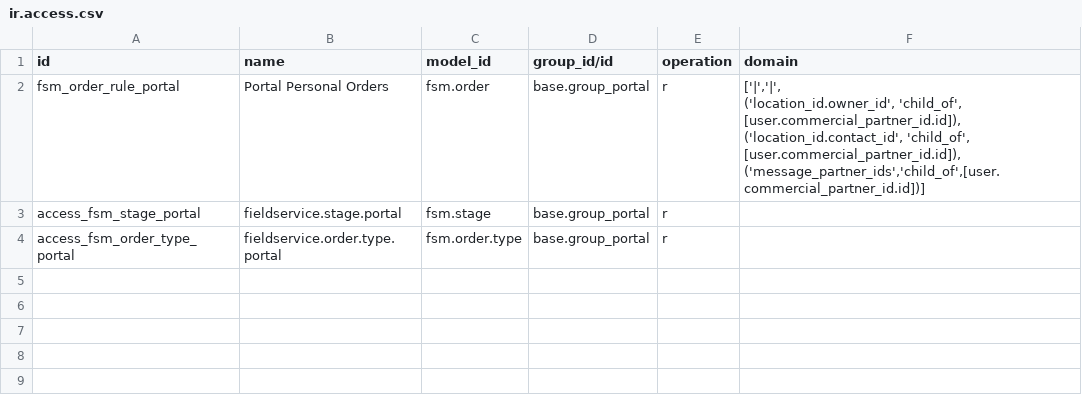
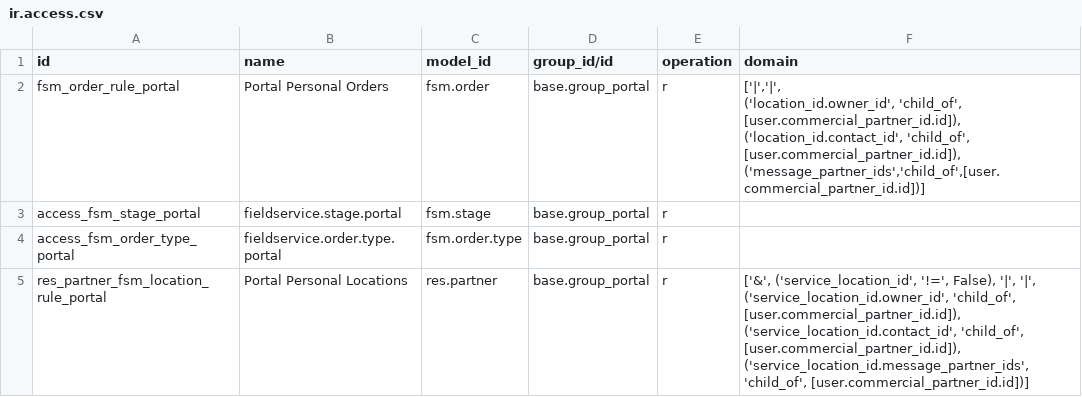
Before and after one commit to aboodmh2012-glitch/odoo-modules, a CSV file: masar_addons/fieldservice_portal/security/ir.access.csv, drawn as a sheet; the diff names each change by its address in the sheet, - before the commit and + after, or states it on an @@ line.

```diff
--- a/masar_addons/fieldservice_portal/security/ir.access.csv
+++ b/masar_addons/fieldservice_portal/security/ir.access.csv
+row 5: res_partner_fsm_location_rule_portal | Portal Personal Locations | res.partner | base.group_portal | r | ['&', ('service_location_id', '!=', False), '|', '|', ('service_location_id.owner_id', 'child_of', [user.commercial_partner_id.id]), ('service_location_id.contact_id', 'child_of', [user.commercial_partner_id.id]), ('service_location_id.message_partner_ids', 'child_of', [user.commercial_partner_id.id])]
```
